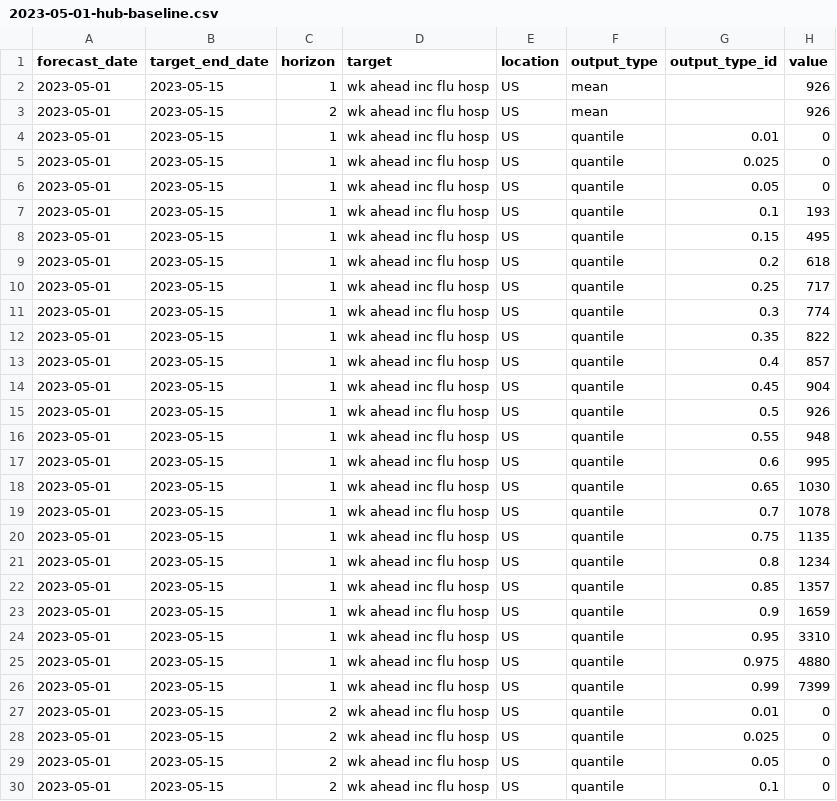
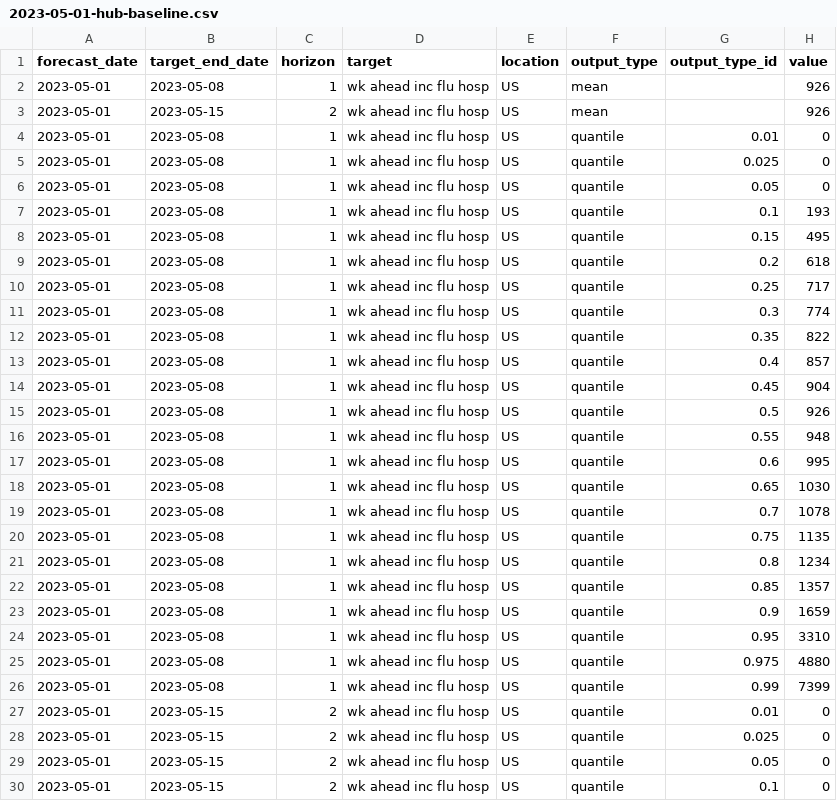
Before and after one commit to hubverse-org/hubValidations, a CSV file: inst/testhubs/flusight/forecasts/hub-baseline/2023-05-01-hub-baseline.csv, drawn as a sheet; only a part is shown.

```diff
--- a/inst/testhubs/flusight/forecasts/hub-baseline/2023-05-01-hub-baseline.csv
+++ b/inst/testhubs/flusight/forecasts/hub-baseline/2023-05-01-hub-baseline.csv
@@ -1,27 +1,27 @@
 "forecast_date","target_end_date","horizon","target","location","output_type","output_type_id","value"
-2023-05-01,2023-05-15,1,"wk ahead inc flu hosp","US","mean",,926
+2023-05-01,2023-05-08,1,"wk ahead inc flu hosp","US","mean",,926
 2023-05-01,2023-05-15,2,"wk ahead inc flu hosp","US","mean",,926
-2023-05-01,2023-05-15,1,"wk ahead inc flu hosp","US","quantile","0.01",0
-2023-05-01,2023-05-15,1,"wk ahead inc flu hosp","US","quantile","0.025",0
-2023-05-01,2023-05-15,1,"wk ahead inc flu hosp","US","quantile","0.05",0
-2023-05-01,2023-05-15,1,"wk ahead inc flu hosp","US","quantile","0.1",193
-2023-05-01,2023-05-15,1,"wk ahead inc flu hosp","US","quantile","0.15",495
-2023-05-01,2023-05-15,1,"wk ahead inc flu hosp","US","quantile","0.2",618
-2023-05-01,2023-05-15,1,"wk ahead inc flu hosp","US","quantile","0.25",717
-2023-05-01,2023-05-15,1,"wk ahead inc flu hosp","US","quantile","0.3",774
-2023-05-01,2023-05-15,1,"wk ahead inc flu hosp","US","quantile","0.35",822
-2023-05-01,2023-05-15,1,"wk ahead inc flu hosp","US","quantile","0.4",857
-2023-05-01,2023-05-15,1,"wk ahead inc flu hosp","US","quantile","0.45",904
-2023-05-01,2023-05-15,1,"wk ahead inc flu hosp","US","quantile","0.5",926
-2023-05-01,2023-05-15,1,"wk ahead inc flu hosp","US","quantile","0.55",948
-2023-05-01,2023-05-15,1,"wk ahead inc flu hosp","US","quantile","0.6",995
-2023-05-01,2023-05-15,1,"wk ahead inc flu hosp","US","quantile","0.65",1030
-2023-05-01,2023-05-15,1,"wk ahead inc flu hosp","US","quantile","0.7",1078
-2023-05-01,2023-05-15,1,"wk ahead inc flu hosp","US","quantile","0.75",1135
-2023-05-01,2023-05-15,1,"wk ahead inc flu hosp","US","quantile","0.8",1234
-2023-05-01,2023-05-15,1,"wk ahead inc flu hosp","US","quantile","0.85",1357
-2023-05-01,2023-05-15,1,"wk ahead inc flu hosp","US","quantile","0.9",1659
-2023-05-01,2023-05-15,1,"wk ahead inc flu hosp","US","quantile","0.95",3310
-2023-05-01,2023-05-15,1,"wk ahead inc flu hosp","US","quantile","0.975",4880
-2023-05-01,2023-05-15,1,"wk ahead inc flu hosp","US","quantile","0.99",7399
+2023-05-01,2023-05-08,1,"wk ahead inc flu hosp","US","quantile","0.01",0
+2023-05-01,2023-05-08,1,"wk ahead inc flu hosp","US","quantile","0.025",0
+2023-05-01,2023-05-08,1,"wk ahead inc flu hosp","US","quantile","0.05",0
+2023-05-01,2023-05-08,1,"wk ahead inc flu hosp","US","quantile","0.1",193
+2023-05-01,2023-05-08,1,"wk ahead inc flu hosp","US","quantile","0.15",495
+2023-05-01,2023-05-08,1,"wk ahead inc flu hosp","US","quantile","0.2",618
+2023-05-01,2023-05-08,1,"wk ahead inc flu hosp","US","quantile","0.25",717
+2023-05-01,2023-05-08,1,"wk ahead inc flu hosp","US","quantile","0.3",774
+2023-05-01,2023-05-08,1,"wk ahead inc flu hosp","US","quantile","0.35",822
+2023-05-01,2023-05-08,1,"wk ahead inc flu hosp","US","quantile","0.4",857
+2023-05-01,2023-05-08,1,"wk ahead inc flu hosp","US","quantile","0.45",904
+2023-05-01,2023-05-08,1,"wk ahead inc flu hosp","US","quantile","0.5",926
+2023-05-01,2023-05-08,1,"wk ahead inc flu hosp","US","quantile","0.55",948
+2023-05-01,2023-05-08,1,"wk ahead inc flu hosp","US","quantile","0.6",995
+2023-05-01,2023-05-08,1,"wk ahead inc flu hosp","US","quantile","0.65",1030
+2023-05-01,2023-05-08,1,"wk ahead inc flu hosp","US","quantile","0.7",1078
+2023-05-01,2023-05-08,1,"wk ahead inc flu hosp","US","quantile","0.75",1135
+2023-05-01,2023-05-08,1,"wk ahead inc flu hosp","US","quantile","0.8",1234
+2023-05-01,2023-05-08,1,"wk ahead inc flu hosp","US","quantile","0.85",1357
+2023-05-01,2023-05-08,1,"wk ahead inc flu hosp","US","quantile","0.9",1659
+2023-05-01,2023-05-08,1,"wk ahead inc flu hosp","US","quantile","0.95",3310
+2023-05-01,2023-05-08,1,"wk ahead inc flu hosp","US","quantile","0.975",4880
+2023-05-01,2023-05-08,1,"wk ahead inc flu hosp","US","quantile","0.99",7399
 2023-05-01,2023-05-15,2,"wk ahead inc flu hosp","US","quantile","0.01",0
```
Also changed, not shown: inst/testhubs/flusight/forecasts/hub-baseline/2023-04-24-hub-baseline.csv, inst/testhubs/flusight/forecasts/hub-ensemble/2023-04-24-hub-ensemble.csv, 4 other files.
